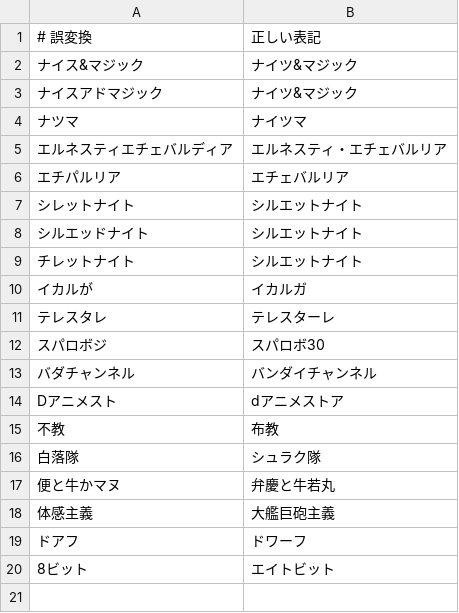
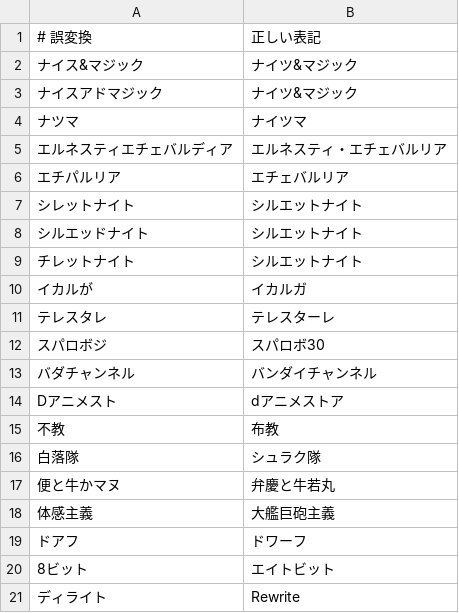
Before and after one commit to cotton-100/cotton-100.github.io, a TSV file: _tools/dict_knights-and-magic.tsv, drawn as a sheet.

```diff
--- a/_tools/dict_knights-and-magic.tsv
+++ b/_tools/dict_knights-and-magic.tsv
@@ -20 +20,2 @@ Dアニメスト	dアニメストア
 8ビット	エイトビット
+ディライト	Rewrite
```
Also changed, not shown: 2 other files.
